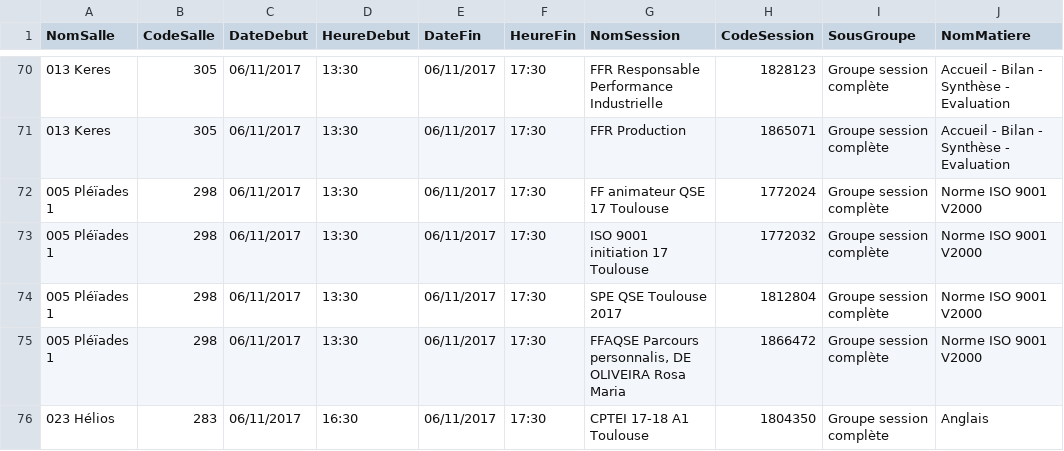
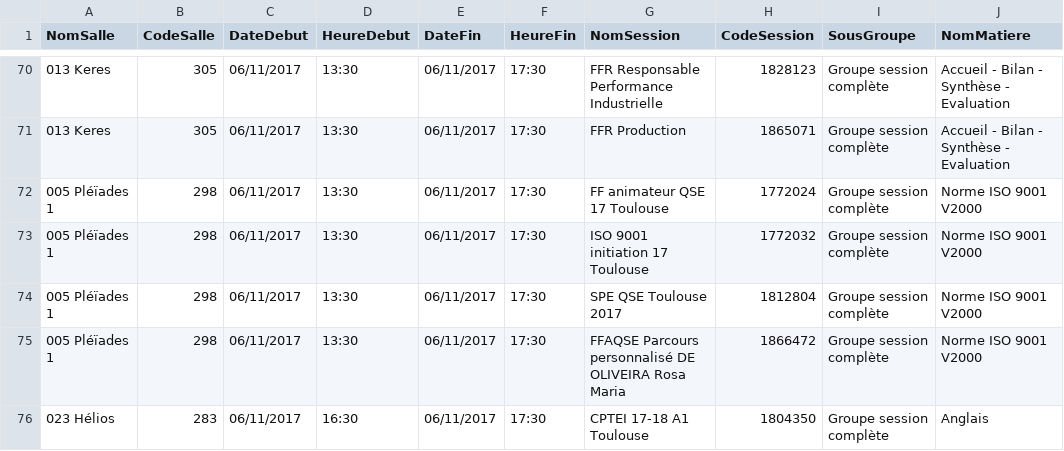
Before and after one commit to rbello/ClassroomDisplay, a CSV file: data/ExempleJeuDeDonneesSeances.csv, drawn as a sheet; only a part is shown, gaps mark what is left out; the diff covers the shown part only; the diff names each change by its address in the sheet, - before the commit and + after, or states it on an @@ line.

```diff
--- a/data/ExempleJeuDeDonneesSeances.csv
+++ b/data/ExempleJeuDeDonneesSeances.csv
-G75 (NomSession): FFAQSE Parcours personnalis‚ DE OLIVEIRA…
+G75 (NomSession): FFAQSE Parcours personnalisé DE OLIVEIRA…
```
Also changed, not shown: 24 edited cells elsewhere in this file, 1 other file.
